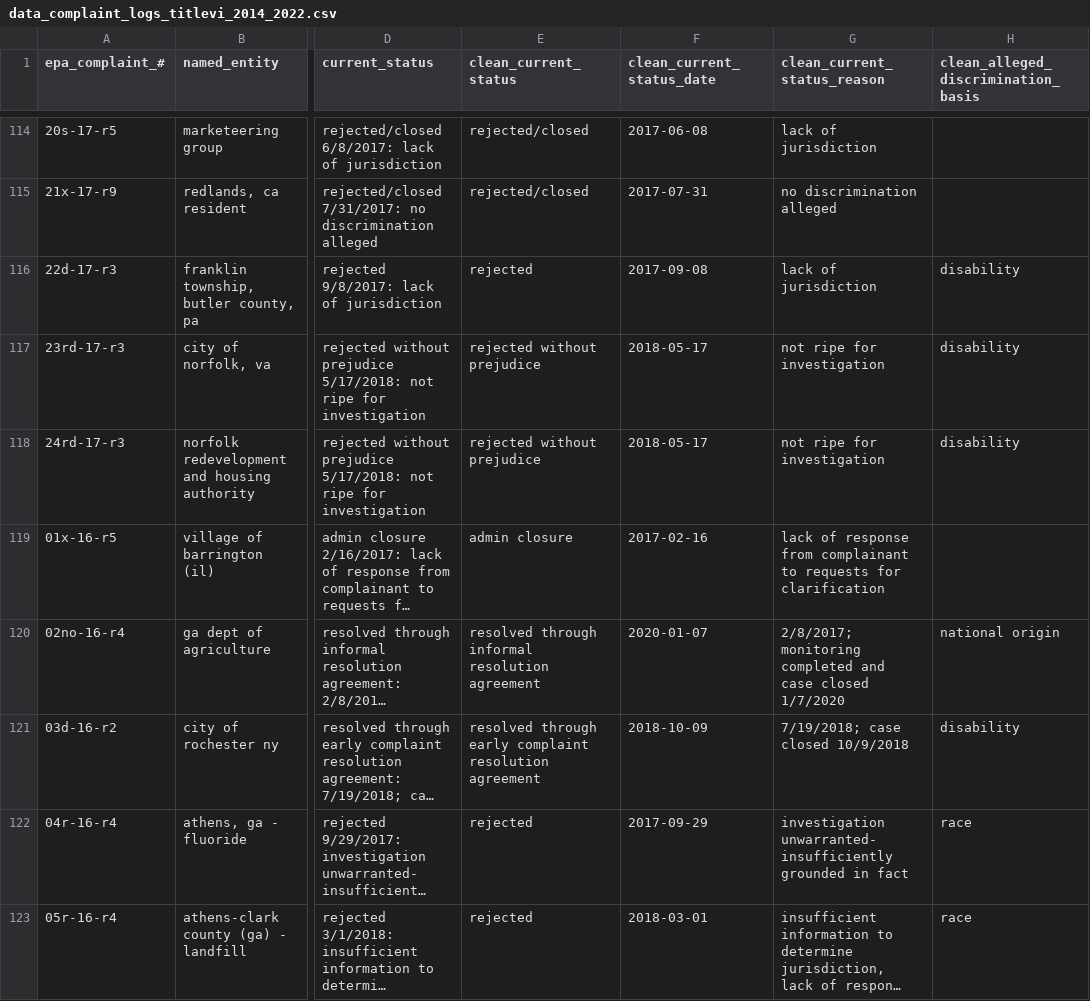
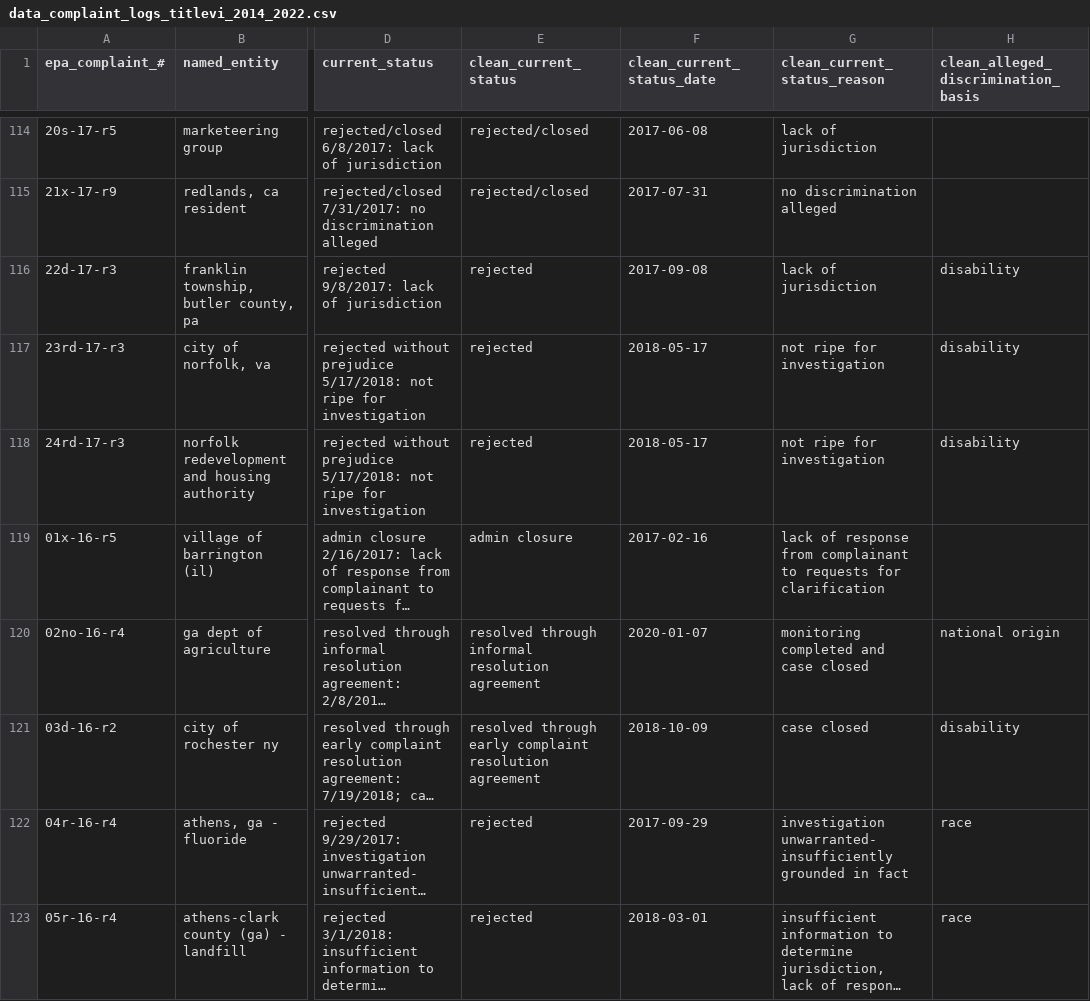
Before and after one commit to AndrewRCalderon/story-title-vi, a CSV file: analysis/output_data/data_complaint_logs_titlevi_2014_2022.csv, drawn as a sheet; only a part is shown, gaps mark what is left out; long unchanged cells end in …; the diff covers the shown part only; the diff names each change by its address in the sheet, - before the commit and + after, or states it on an @@ line.

```diff
--- a/analysis/output_data/data_complaint_logs_titlevi_2014_2022.csv
+++ b/analysis/output_data/data_complaint_logs_titlevi_2014_2022.csv
-E117:E118 (clean_current_status): rejected without prejudice
+E117:E118 (clean_current_status): rejected
-G120 (clean_current_status_reason): 2/8/2017; monitoring completed and case closed 1/7/2020
+G120 (clean_current_status_reason): monitoring completed and case closed
-G121 (clean_current_status_reason): 7/19/2018; case closed 10/9/2018
+G121 (clean_current_status_reason): case closed
```
Also changed, not shown: 96 edited cells elsewhere in this file, 3 other files.
